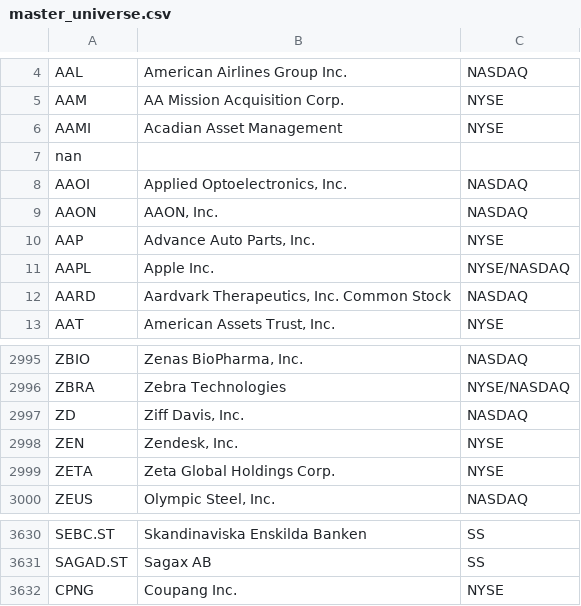
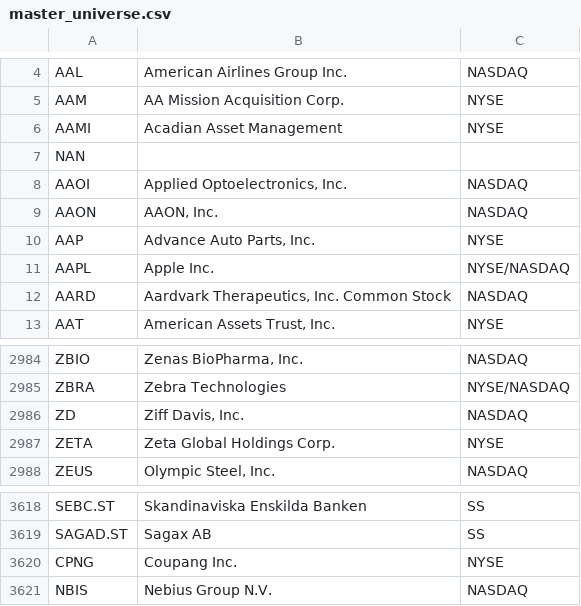
Before and after one commit to Daquinn20/Create, a CSV file: master_universe.csv, drawn as a sheet; only a part is shown, gaps mark what is left out; the diff covers the shown part only.

```diff
--- a/master_universe.csv
+++ b/master_universe.csv
@@ -6,3 +6,3 @@ AAM,AA Mission Acquisition Corp.,NYSE
 AAMI,Acadian Asset Management,NYSE
-nan,,
+NAN,,
 AAOI,"Applied Optoelectronics, Inc.",NASDAQ
@@ -2997,3 +2986,2 @@ ZBRA,Zebra Technologies,NYSE/NASDAQ
 ZD,"Ziff Davis, Inc.",NASDAQ
-ZEN,"Zendesk, Inc.",NYSE
 ZETA,Zeta Global Holdings Corp.,NYSE
@@ -3632 +3620,2 @@ SAGAD.ST,Sagax AB,SS
 CPNG,Coupang Inc.,NYSE
+NBIS,Nebius Group N.V.,NASDAQ
```
Also changed, not shown: 11 removed rows elsewhere in this file.
